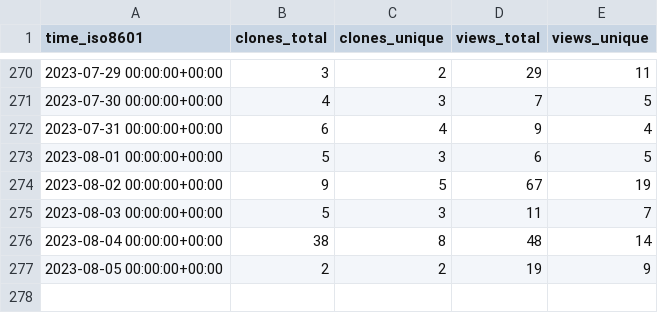
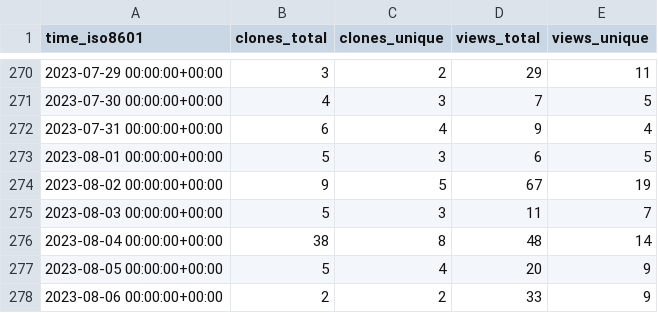
Before and after one commit to TechDevOfficial/SteamDepotDownloaderGUI, a CSV file: mmvanheusden/SteamDepotDownloaderGUI/ghrs-data/views_clones_aggregate.csv, drawn as a sheet; only a part is shown, gaps mark what is left out.

```diff
--- a/mmvanheusden/SteamDepotDownloaderGUI/ghrs-data/views_clones_aggregate.csv
+++ b/mmvanheusden/SteamDepotDownloaderGUI/ghrs-data/views_clones_aggregate.csv
@@ -276,2 +276,3 @@ time_iso8601,clones_total,clones_unique,views_total,views_unique
 2023-08-04 00:00:00+00:00,38,8,48,14
-2023-08-05 00:00:00+00:00,2,2,19,9
+2023-08-05 00:00:00+00:00,5,4,20,9
+2023-08-06 00:00:00+00:00,2,2,33,9
```
Also changed, not shown: 1 other file.
